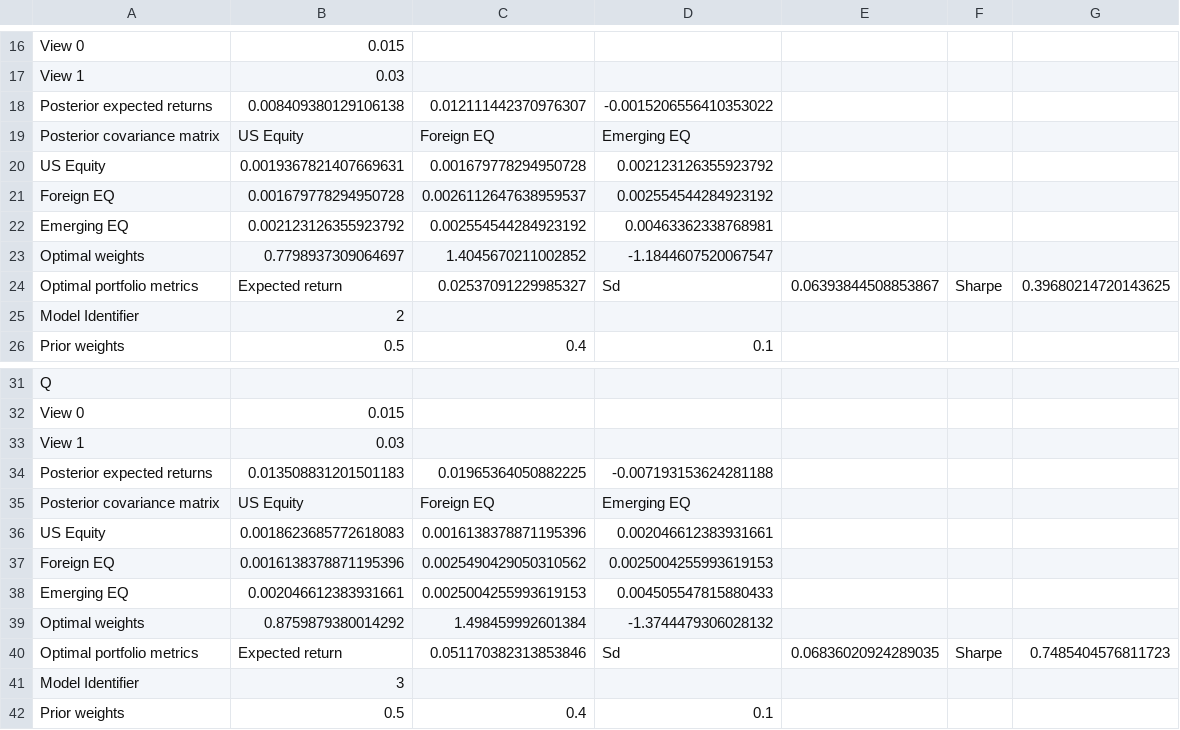
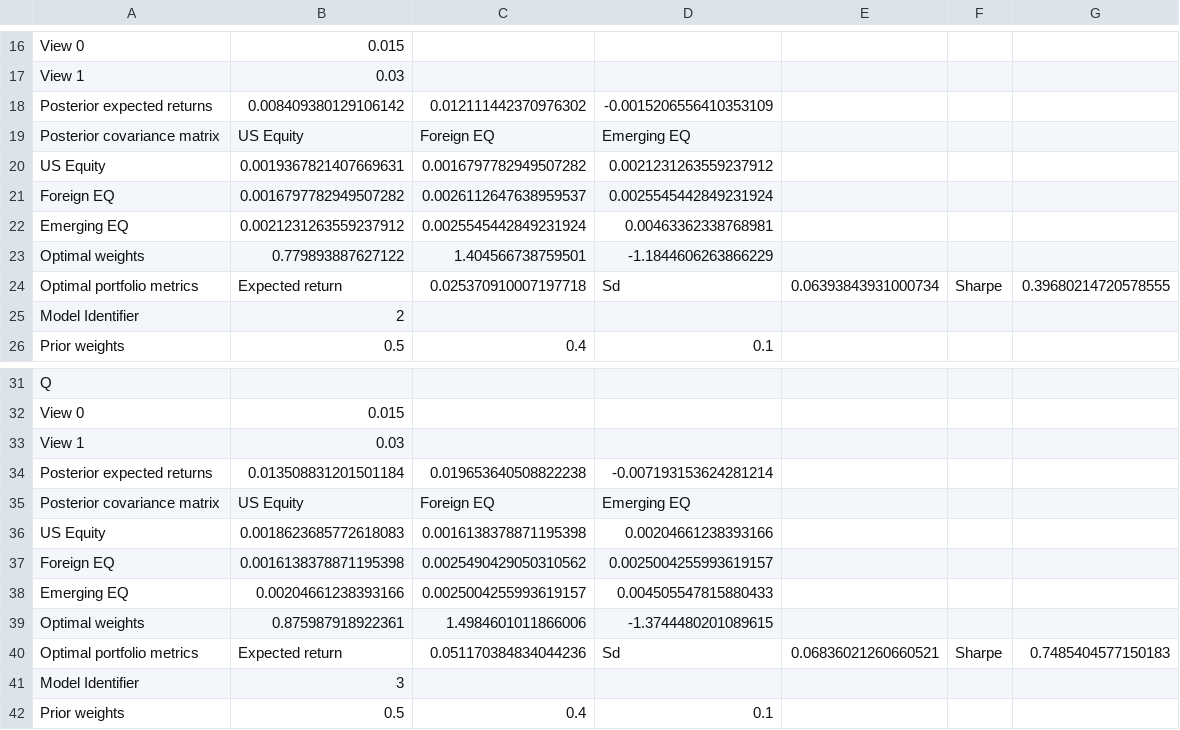
Before and after one commit to dmjz/BLP, a CSV file: example_output.csv, drawn as a sheet; only a part is shown, gaps mark what is left out; the diff covers the shown part only.

```diff
--- a/example_output.csv
+++ b/example_output.csv
@@ -17,9 +17,9 @@ View 0,0.015,,,,,
 View 1,0.03,,,,,
-Posterior expected returns,0.008409380129106138,0.012111442370976307,-0.0015206556410353022,,,
+Posterior expected returns,0.008409380129106142,0.012111442370976302,-0.0015206556410353109,,,
 Posterior covariance matrix,US Equity,Foreign EQ,Emerging EQ,,,
-US Equity,0.0019367821407669631,0.001679778294950728,0.002123126355923792,,,
-Foreign EQ,0.001679778294950728,0.0026112647638959537,0.002554544284923192,,,
-Emerging EQ,0.002123126355923792,0.002554544284923192,0.00463362338768981,,,
-Optimal weights,0.7798937309064697,1.4045670211002852,-1.1844607520067547,,,
-Optimal portfolio metrics,Expected return,0.02537091229985327,Sd,0.06393844508853867,Sharpe,0.39680214720143625
+US Equity,0.0019367821407669631,0.0016797782949507282,0.0021231263559237912,,,
+Foreign EQ,0.0016797782949507282,0.0026112647638959537,0.0025545442849231924,,,
+Emerging EQ,0.0021231263559237912,0.0025545442849231924,0.00463362338768981,,,
+Optimal weights,0.779893887627122,1.404566738759501,-1.1844606263866229,,,
+Optimal portfolio metrics,Expected return,0.025370910007197718,Sd,0.06393843931000734,Sharpe,0.39680214720578555
 Model Identifier,2,,,,,
@@ -33,9 +33,9 @@ View 0,0.015,,,,,
 View 1,0.03,,,,,
-Posterior expected returns,0.013508831201501183,0.01965364050882225,-0.007193153624281188,,,
+Posterior expected returns,0.013508831201501184,0.019653640508822238,-0.007193153624281214,,,
 Posterior covariance matrix,US Equity,Foreign EQ,Emerging EQ,,,
-US Equity,0.0018623685772618083,0.0016138378871195396,0.002046612383931661,,,
-Foreign EQ,0.0016138378871195396,0.0025490429050310562,0.0025004255993619153,,,
-Emerging EQ,0.002046612383931661,0.0025004255993619153,0.004505547815880433,,,
-Optimal weights,0.8759879380014292,1.498459992601384,-1.3744479306028132,,,
-Optimal portfolio metrics,Expected return,0.051170382313853846,Sd,0.06836020924289035,Sharpe,0.7485404576811723
+US Equity,0.0018623685772618083,0.0016138378871195398,0.00204661238393166,,,
+Foreign EQ,0.0016138378871195398,0.0025490429050310562,0.0025004255993619157,,,
+Emerging EQ,0.00204661238393166,0.0025004255993619157,0.004505547815880433,,,
+Optimal weights,0.875987918922361,1.4984601011866006,-1.3744480201089615,,,
+Optimal portfolio metrics,Expected return,0.051170384834044236,Sd,0.06836021260660521,Sharpe,0.7485404577150183
 Model Identifier,3,,,,,
```
Also changed, not shown: 2 added rows, 2 removed rows and 16 edited cells elsewhere in this file, 3 other files.
